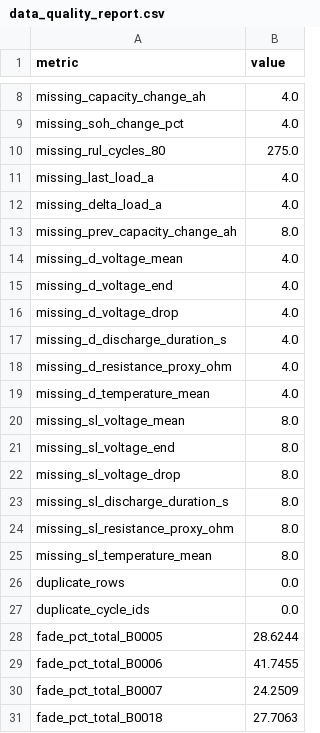
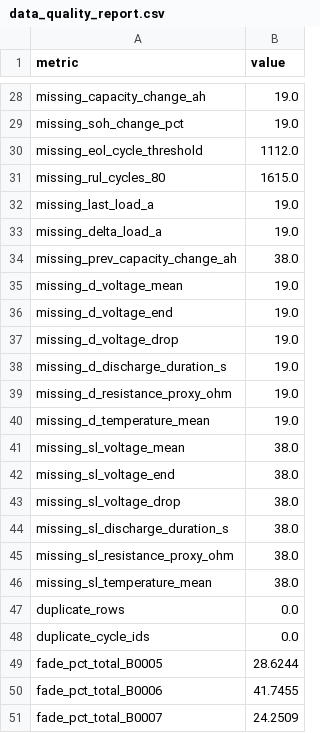
Before and after one commit to atul-upadhyay-7/SGE, a CSV file: data/processed/data_quality_report.csv, drawn as a sheet; only a part is shown, gaps mark what is left out; the shorter side is filled out with more unchanged rows; addresses are those after the commit; the diff covers the shown part only; the diff names each change by its address in the sheet, - before the commit and + after, or states it on an @@ line.

```diff
--- a/data/processed/data_quality_report.csv
+++ b/data/processed/data_quality_report.csv
-B28:B29 (value): 4.0
+B28:B29 (value): 19.0
+row 30: missing_eol_cycle_threshold | 1112.0
-B31 (value): 275.0
+B31 (value): 1615.0
-B32:B33 (value): 4.0
+B32:B33 (value): 19.0
-B34 (value): 8.0
+B34 (value): 38.0
-B35:B40 (value): 4.0
+B35:B40 (value): 19.0
-B41:B46 (value): 8.0
+B41:B46 (value): 38.0
```
Also changed, not shown: 35 added rows and 2 edited cells elsewhere in this file, data/processed/anomaly_summary.csv, data/processed/cell_audit.csv, 31 other files.
